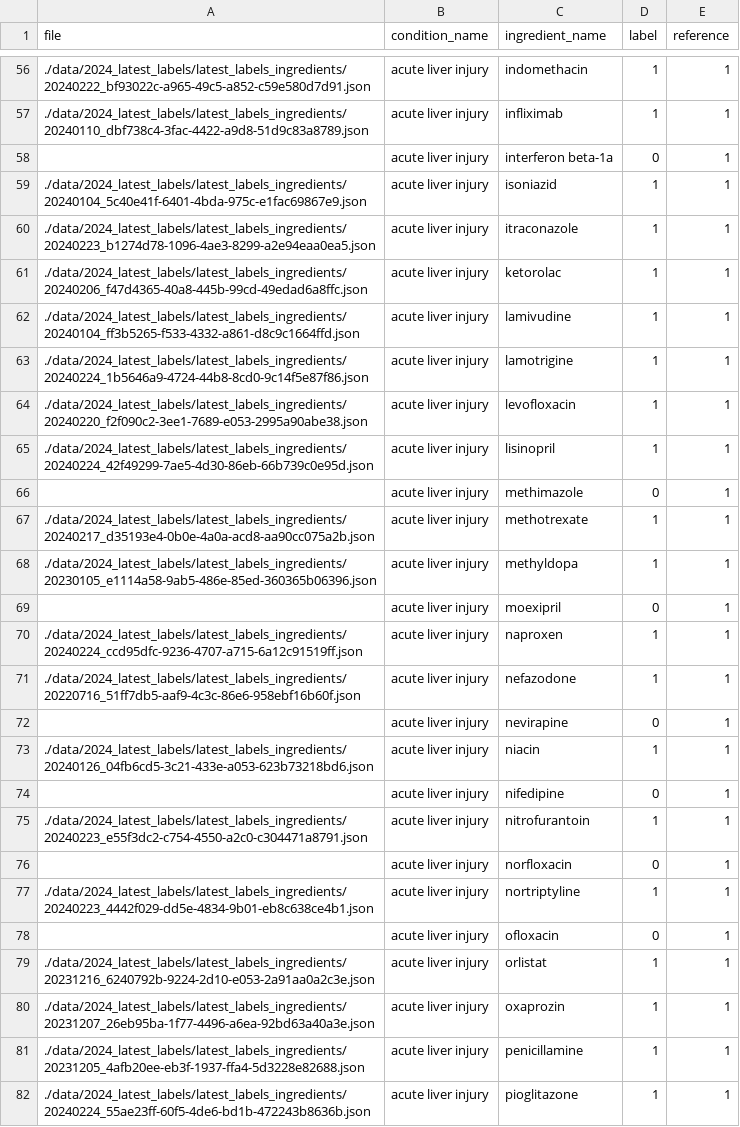
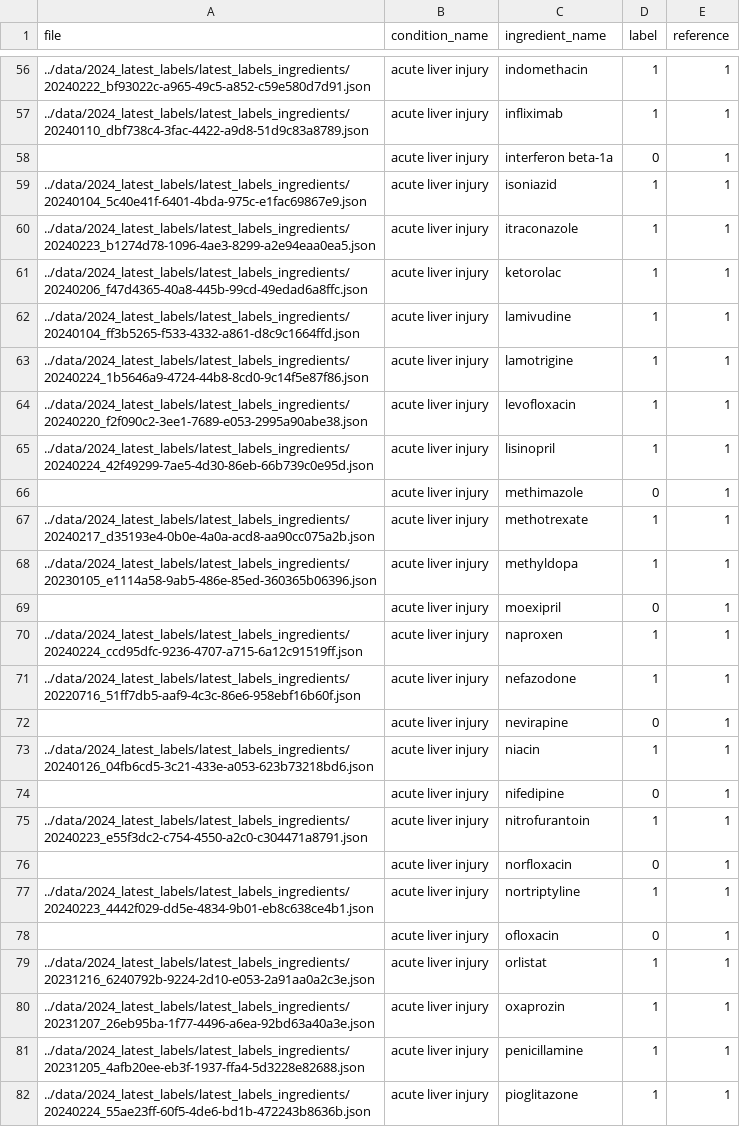
Before and after one commit to tatonetti-lab/causal-drug-ades, a CSV file: data/label_reference_drugs_captured.csv, drawn as a sheet; only a part is shown, gaps mark what is left out; the diff covers the shown part only.

```diff
--- a/data/label_reference_drugs_captured.csv
+++ b/data/label_reference_drugs_captured.csv
@@ -56,27 +56,27 @@ file,condition_name,ingredient_name,label,reference
-./data/2024_latest_labels/latest_labels_ingredients/20240222_bf93022c-a965-49c5-a852-c59e580d7d91.json,acute liver injury,indomethacin,1,1
-./data/2024_latest_labels/latest_labels_ingredients/20240110_dbf738c4-3fac-4422-a9d8-51d9c83a8789.json,acute liver injury,infliximab,1,1
+../data/2024_latest_labels/latest_labels_ingredients/20240222_bf93022c-a965-49c5-a852-c59e580d7d91.json,acute liver injury,indomethacin,1,1
+../data/2024_latest_labels/latest_labels_ingredients/20240110_dbf738c4-3fac-4422-a9d8-51d9c83a8789.json,acute liver injury,infliximab,1,1
 ,acute liver injury,interferon beta-1a,0,1
-./data/2024_latest_labels/latest_labels_ingredients/20240104_5c40e41f-6401-4bda-975c-e1fac69867e9.json,acute liver injury,isoniazid,1,1
-./data/2024_latest_labels/latest_labels_ingredients/20240223_b1274d78-1096-4ae3-8299-a2e94eaa0ea5.json,acute liver injury,itraconazole,1,1
-./data/2024_latest_labels/latest_labels_ingredients/20240206_f47d4365-40a8-445b-99cd-49edad6a8ffc.json,acute liver injury,ketorolac,1,1
-./data/2024_latest_labels/latest_labels_ingredients/20240104_ff3b5265-f533-4332-a861-d8c9c1664ffd.json,acute liver injury,lamivudine,1,1
-./data/2024_latest_labels/latest_labels_ingredients/20240224_1b5646a9-4724-44b8-8cd0-9c14f5e87f86.json,acute liver injury,lamotrigine,1,1
-./data/2024_latest_labels/latest_labels_ingredients/20240220_f2f090c2-3ee1-7689-e053-2995a90abe38.json,acute liver injury,levofloxacin,1,1
-./data/2024_latest_labels/latest_labels_ingredients/20240224_42f49299-7ae5-4d30-86eb-66b739c0e95d.json,acute liver injury,lisinopril,1,1
+../data/2024_latest_labels/latest_labels_ingredients/20240104_5c40e41f-6401-4bda-975c-e1fac69867e9.json,acute liver injury,isoniazid,1,1
+../data/2024_latest_labels/latest_labels_ingredients/20240223_b1274d78-1096-4ae3-8299-a2e94eaa0ea5.json,acute liver injury,itraconazole,1,1
+../data/2024_latest_labels/latest_labels_ingredients/20240206_f47d4365-40a8-445b-99cd-49edad6a8ffc.json,acute liver injury,ketorolac,1,1
+../data/2024_latest_labels/latest_labels_ingredients/20240104_ff3b5265-f533-4332-a861-d8c9c1664ffd.json,acute liver injury,lamivudine,1,1
+../data/2024_latest_labels/latest_labels_ingredients/20240224_1b5646a9-4724-44b8-8cd0-9c14f5e87f86.json,acute liver injury,lamotrigine,1,1
+../data/2024_latest_labels/latest_labels_ingredients/20240220_f2f090c2-3ee1-7689-e053-2995a90abe38.json,acute liver injury,levofloxacin,1,1
+../data/2024_latest_labels/latest_labels_ingredients/20240224_42f49299-7ae5-4d30-86eb-66b739c0e95d.json,acute liver injury,lisinopril,1,1
 ,acute liver injury,methimazole,0,1
-./data/2024_latest_labels/latest_labels_ingredients/20240217_d35193e4-0b0e-4a0a-acd8-aa90cc075a2b.json,acute liver injury,methotrexate,1,1
-./data/2024_latest_labels/latest_labels_ingredients/20230105_e1114a58-9ab5-486e-85ed-360365b06396.json,acute liver injury,methyldopa,1,1
+../data/2024_latest_labels/latest_labels_ingredients/20240217_d35193e4-0b0e-4a0a-acd8-aa90cc075a2b.json,acute liver injury,methotrexate,1,1
+../data/2024_latest_labels/latest_labels_ingredients/20230105_e1114a58-9ab5-486e-85ed-360365b06396.json,acute liver injury,methyldopa,1,1
 ,acute liver injury,moexipril,0,1
-./data/2024_latest_labels/latest_labels_ingredients/20240224_ccd95dfc-9236-4707-a715-6a12c91519ff.json,acute liver injury,naproxen,1,1
-./data/2024_latest_labels/latest_labels_ingredients/20220716_51ff7db5-aaf9-4c3c-86e6-958ebf16b60f.json,acute liver injury,nefazodone,1,1
+../data/2024_latest_labels/latest_labels_ingredients/20240224_ccd95dfc-9236-4707-a715-6a12c91519ff.json,acute liver injury,naproxen,1,1
+../data/2024_latest_labels/latest_labels_ingredients/20220716_51ff7db5-aaf9-4c3c-86e6-958ebf16b60f.json,acute liver injury,nefazodone,1,1
 ,acute liver injury,nevirapine,0,1
-./data/2024_latest_labels/latest_labels_ingredients/20240126_04fb6cd5-3c21-433e-a053-623b73218bd6.json,acute liver injury,niacin,1,1
+../data/2024_latest_labels/latest_labels_ingredients/20240126_04fb6cd5-3c21-433e-a053-623b73218bd6.json,acute liver injury,niacin,1,1
 ,acute liver injury,nifedipine,0,1
-./data/2024_latest_labels/latest_labels_ingredients/20240223_e55f3dc2-c754-4550-a2c0-c304471a8791.json,acute liver injury,nitrofurantoin,1,1
+../data/2024_latest_labels/latest_labels_ingredients/20240223_e55f3dc2-c754-4550-a2c0-c304471a8791.json,acute liver injury,nitrofurantoin,1,1
 ,acute liver injury,norfloxacin,0,1
-./data/2024_latest_labels/latest_labels_ingredients/20240223_4442f029-dd5e-4834-9b01-eb8c638ce4b1.json,acute liver injury,nortriptyline,1,1
+../data/2024_latest_labels/latest_labels_ingredients/20240223_4442f029-dd5e-4834-9b01-eb8c638ce4b1.json,acute liver injury,nortriptyline,1,1
 ,acute liver injury,ofloxacin,0,1
-./data/2024_latest_labels/latest_labels_ingredients/20231216_6240792b-9224-2d10-e053-2a91aa0a2c3e.json,acute liver injury,orlistat,1,1
-./data/2024_latest_labels/latest_labels_ingredients/20231207_26eb95ba-1f77-4496-a6ea-92bd63a40a3e.json,acute liver injury,oxaprozin,1,1
-./data/2024_latest_labels/latest_labels_ingredients/20231205_4afb20ee-eb3f-1937-ffa4-5d3228e82688.json,acute liver injury,penicillamine,1,1
-./data/2024_latest_labels/latest_labels_ingredients/20240224_55ae23ff-60f5-4de6-bd1b-472243b8636b.json,acute liver injury,pioglitazone,1,1
+../data/2024_latest_labels/latest_labels_ingredients/20231216_6240792b-9224-2d10-e053-2a91aa0a2c3e.json,acute liver injury,orlistat,1,1
+../data/2024_latest_labels/latest_labels_ingredients/20231207_26eb95ba-1f77-4496-a6ea-92bd63a40a3e.json,acute liver injury,oxaprozin,1,1
+../data/2024_latest_labels/latest_labels_ingredients/20231205_4afb20ee-eb3f-1937-ffa4-5d3228e82688.json,acute liver injury,penicillamine,1,1
+../data/2024_latest_labels/latest_labels_ingredients/20240224_55ae23ff-60f5-4de6-bd1b-472243b8636b.json,acute liver injury,pioglitazone,1,1
```
Also changed, not shown: 126 edited cells elsewhere in this file, data/ADR_drug_breakdown.csv, 4 other files.
